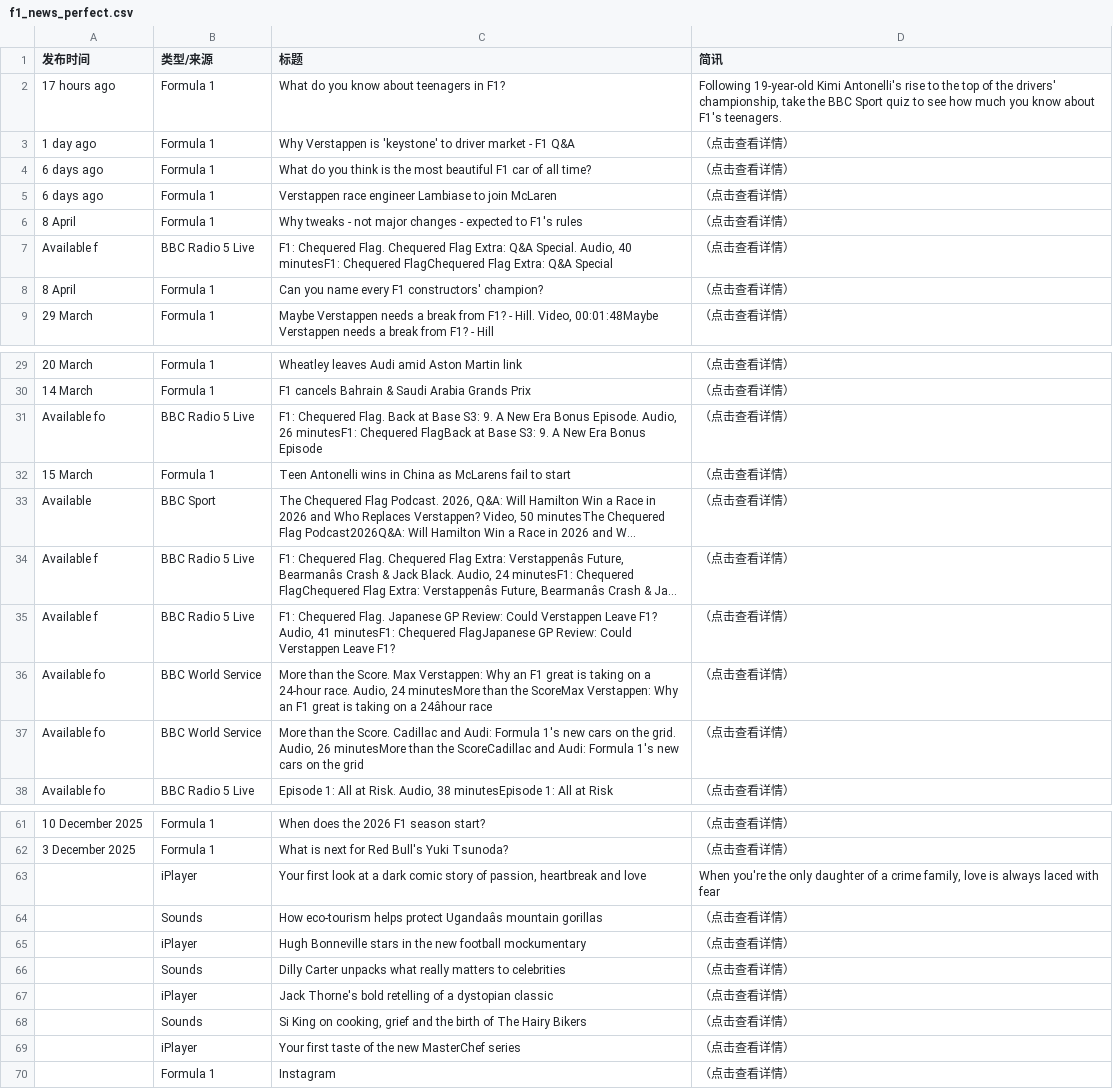
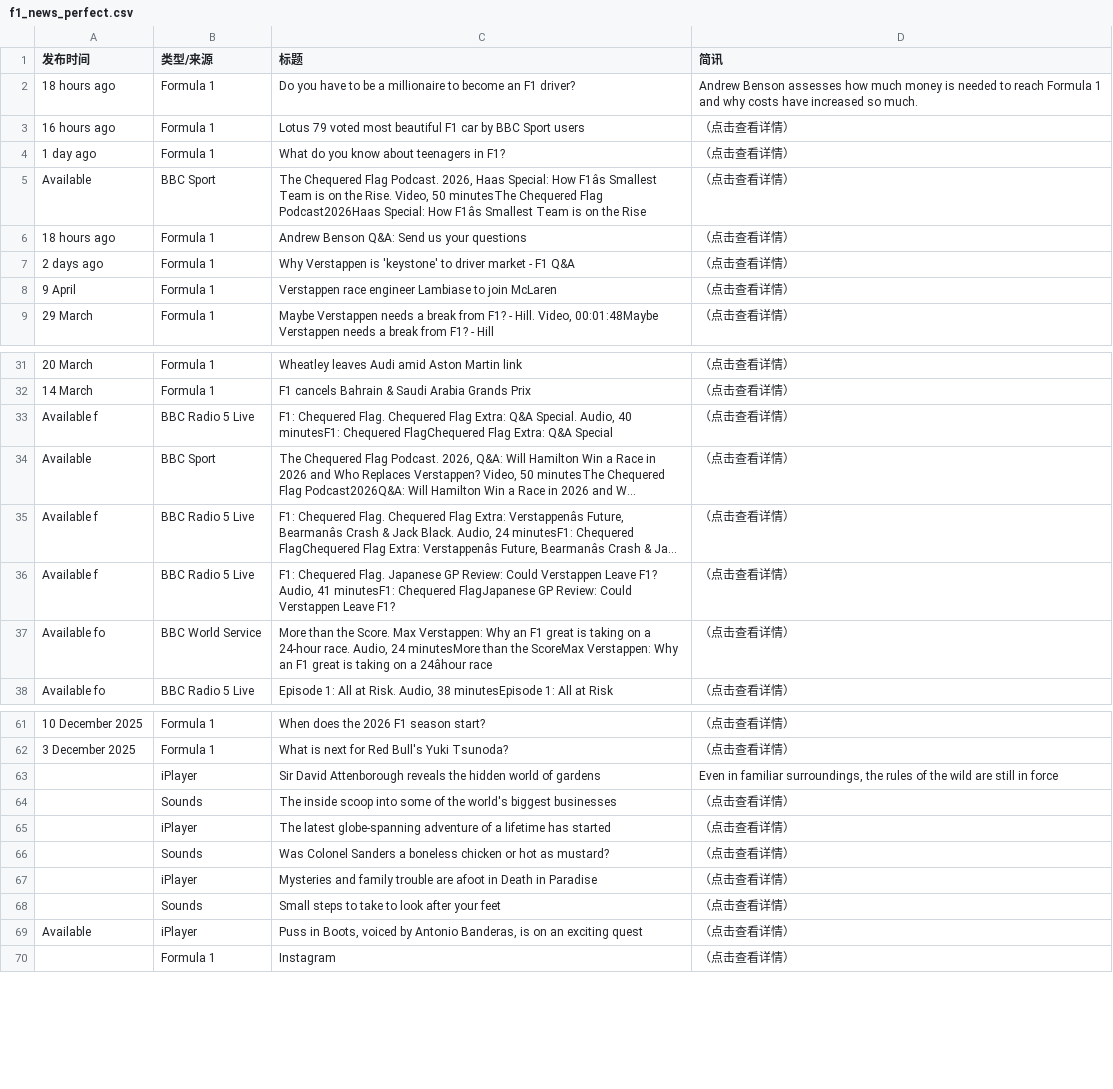
Before and after one commit to 202704948-design/bbc-f1-scraper, a CSV file: f1_news_perfect.csv, drawn as a sheet; only a part is shown, gaps mark what is left out; long unchanged cells end in …; removed rows and columns are numbered as before the commit, all else as after; the diff covers the shown part only; the diff names each change by its address in the sheet, - before the commit and + after, or states it on an @@ line.

```diff
--- a/f1_news_perfect.csv
+++ b/f1_news_perfect.csv
+row 2: 18 hours ago | Formula 1 | Do you have to be a millionaire to become an F1 driver? | Andrew Benson assesses how much money is needed to reach Formula 1 and why costs have increased so much.
+row 3: 16 hours ago | Formula 1 | Lotus 79 voted most beautiful F1 car by BBC Sport users | （点击查看详情）
-A4 (发布时间): 17 hours ago
+A4 (发布时间): 1 day ago
-D4 (简讯): Following 19-year-old Kimi Antonelli's rise to the top of the drivers' championship, take the BBC Sport quiz to see how much you know about F1's teenagers.
+D4 (简讯): （点击查看详情）
+row 5: Available | BBC Sport | The Chequered Flag Podcast. 2026, Haas Special: How F1âs Smallest Team is on the Rise. Video, 50 minutesThe Chequered Flag Podcast2026Haas Special: How F1âs Smallest Team is on the Rise | （点击查看详情）
+row 6: 18 hours ago | Formula 1 | Andrew Benson Q&A: Send us your questions | （点击查看详情）
-A7 (发布时间): 1 day ago
+A7 (发布时间): 2 days ago
-row 4: 6 days ago | Formula 1 | What do you think is the most beautiful F1 car of all time? | （点击查看详情）
-A8 (发布时间): 6 days ago
+A8 (发布时间): 9 April
-row 6: 8 April | Formula 1 | Why tweaks - not major changes - expected to F1's rules | （点击查看详情）
-row 7: Available f | BBC Radio 5 Live | F1: Chequered Flag. Chequered Flag Extra: Q&A Special. Audio, 40 minutesF1: Chequered FlagChequered Flag Extra: Q&A Special | （点击查看详情）
@@ row 8 moved to row 15: 8 April @@
-A33 (发布时间): Available fo
+A33 (发布时间): Available f
-C33 (标题): …Chequered Flag. Back at Base S3: 9. A New Era Bonus Episode. Audio, 26 minutesF1: Chequered FlagBack at Base S3: 9. A New Era Bonus Episode
+C33 (标题): …Chequered Flag. Chequered Flag Extra: Q&A Special. Audio, 40 minutesF1: Chequered FlagChequered Flag Extra: Q&A Special
-row 32: 15 March | Formula 1 | Teen Antonelli wins in China as McLarens fail to start | （点击查看详情）
-row 37: Available fo | BBC World Service | More than the Score. Cadillac and Audi: Formula 1's new cars on the grid. Audio, 26 minutesMore than the ScoreCadillac and Audi: Formula 1's new cars on the grid | （点击查看详情）
-C63 (标题): Your first look at a dark comic story of passion, heartbreak and love
+C63 (标题): Sir David Attenborough reveals the hidden world of gardens
-D63 (简讯): When you're the only daughter of a crime family, love is always laced with fear
+D63 (简讯): Even in familiar surroundings, the rules of the wild are still in force
-C64 (标题): How eco-tourism helps protect Ugandaâs mountain gorillas
+C64 (标题): The inside scoop into some of the world's biggest businesses
-C65 (标题): Hugh Bonneville stars in the new football mockumentary
+C65 (标题): The latest globe-spanning adventure of a lifetime has started
-C66 (标题): Dilly Carter unpacks what really matters to celebrities
+C66 (标题): Was Colonel Sanders a boneless chicken or hot as mustard?
-C67 (标题): Jack Thorne's bold retelling of a dystopian classic
+C67 (标题): Mysteries and family trouble are afoot in Death in Paradise
-C68 (标题): Si King on cooking, grief and the birth of The Hairy Bikers
+C68 (标题): Small steps to take to look after your feet
-A69 (发布时间): (empty)
+A69 (发布时间): Available
-C69 (标题): Your first taste of the new MasterChef series
+C69 (标题): Puss in Boots, voiced by Antonio Banderas, is on an exciting quest
```
Also changed, not shown: 1 added row and 3 edited cells elsewhere in this file.
